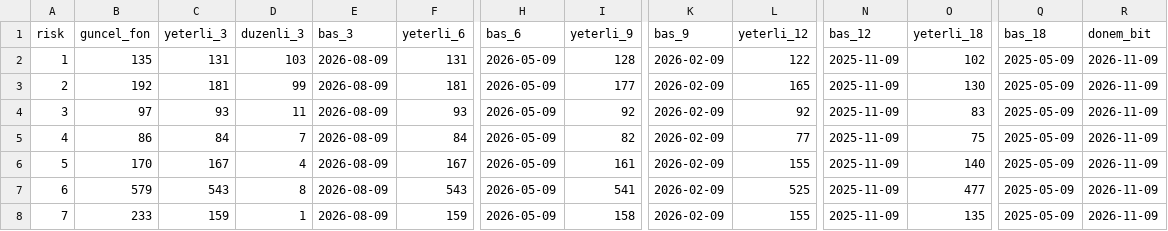
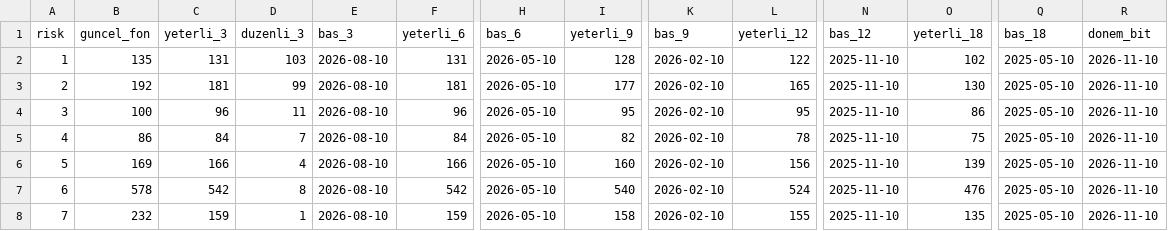
Before and after one commit to hsynaltunta/duzenli-fonlar, a CSV file: data/tarama.csv, drawn as a sheet; only a part is shown, gaps mark what is left out; the diff names each change by its address in the sheet, - before the commit and + after, or states it on an @@ line.

```diff
--- a/data/tarama.csv
+++ b/data/tarama.csv
-E2:E8 (bas_3): 2026-08-09
+E2:E8 (bas_3): 2026-08-10
-H2:H8 (bas_6): 2026-05-09
+H2:H8 (bas_6): 2026-05-10
-K2:K8 (bas_9): 2026-02-09
+K2:K8 (bas_9): 2026-02-10
-N2:N8 (bas_12): 2025-11-09
+N2:N8 (bas_12): 2025-11-10
-Q2:Q8 (bas_18): 2025-05-09
+Q2:Q8 (bas_18): 2025-05-10
-R2:R8 (donem_bit): 2026-11-09
+R2:R8 (donem_bit): 2026-11-10
-B4 (guncel_fon): 97
+B4 (guncel_fon): 100
-C4 (yeterli_3): 93
+C4 (yeterli_3): 96
-F4 (yeterli_6): 93
+F4 (yeterli_6): 96
-I4 (yeterli_9): 92
+I4 (yeterli_9): 95
-L4 (yeterli_12): 92
+L4 (yeterli_12): 95
-O4 (yeterli_18): 83
+O4 (yeterli_18): 86
-L5 (yeterli_12): 77
+L5 (yeterli_12): 78
-B6 (guncel_fon): 170
+B6 (guncel_fon): 169
-C6 (yeterli_3): 167
+C6 (yeterli_3): 166
-F6 (yeterli_6): 167
+F6 (yeterli_6): 166
-I6 (yeterli_9): 161
+I6 (yeterli_9): 160
-L6 (yeterli_12): 155
+L6 (yeterli_12): 156
-O6 (yeterli_18): 140
+O6 (yeterli_18): 139
-B7 (guncel_fon): 579
+B7 (guncel_fon): 578
-C7 (yeterli_3): 543
+C7 (yeterli_3): 542
-F7 (yeterli_6): 543
+F7 (yeterli_6): 542
-I7 (yeterli_9): 541
+I7 (yeterli_9): 540
-L7 (yeterli_12): 525
+L7 (yeterli_12): 524
-O7 (yeterli_18): 477
+O7 (yeterli_18): 476
-B8 (guncel_fon): 233
+B8 (guncel_fon): 232
```
Also changed, not shown: data/aylik.csv, data/fonlar.csv, 37 other files.
